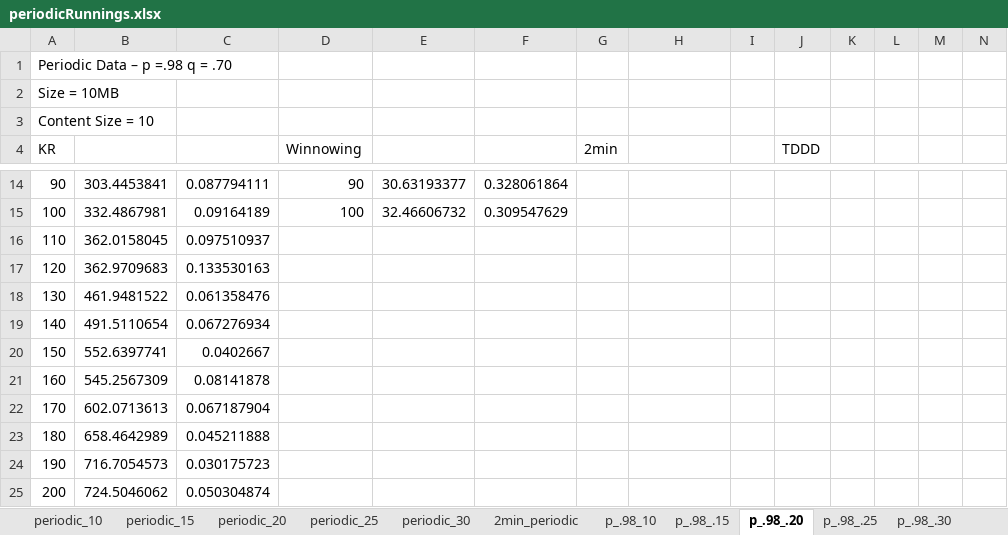
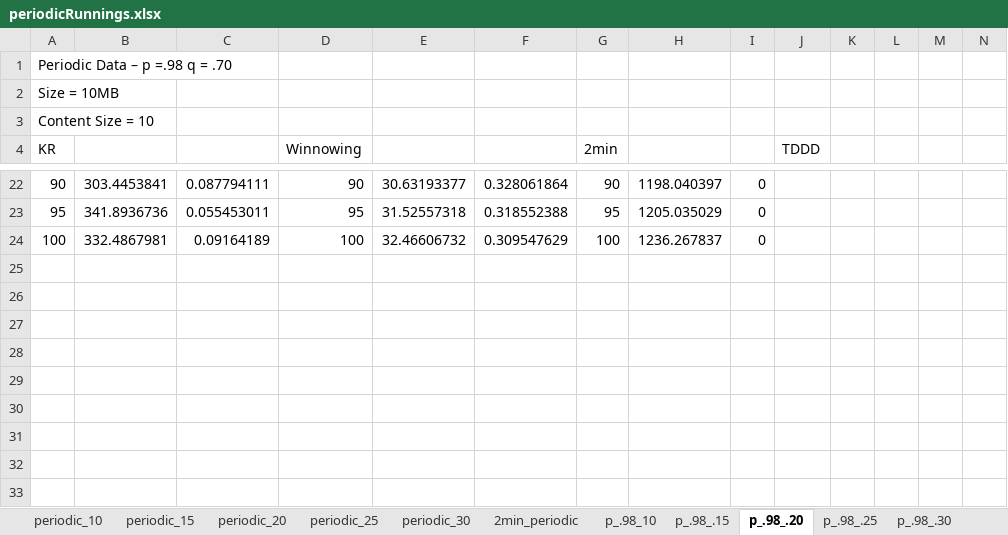
Before and after one commit to therealshah/Thesis, an Excel workbook: graphs/periodicRunnings.xlsx, sheet p_.98_.20, drawn as a sheet; only a part is shown, gaps mark what is left out; values as stored, in another font and other column widths than the file's, no borders; charts and pictures not drawn; removed rows and columns are numbered as before the commit, all else as after; rows hold the shown columns only; the diff covers the shown part only; the diff names each change by its address in the sheet, - before the commit and + after, or states it on an @@ line.

```diff
--- a/graphs/periodicRunnings.xlsx (sheet p_.98_.20)
+++ b/graphs/periodicRunnings.xlsx (sheet p_.98_.20)
-G22 (2min): (empty)
+G22 (2min): 90
-H22: (empty)
+H22: 1198.040397
-I22: (empty)
+I22: 0
+row 23: 95 | 341.8936736 | 0.055453011 | 95 | 31.52557318 | 0.318552388 | 95 | 1205.035029 | 0
-G24 (2min): (empty)
+G24 (2min): 100
-H24: (empty)
+H24: 1236.267837
-I24: (empty)
+I24: 0
-row 16: 110 | 362.0158045 | 0.097510937
-row 17: 120 | 362.9709683 | 0.133530163
-row 18: 130 | 461.9481522 | 0.061358476
-row 19: 140 | 491.5110654 | 0.067276934
-row 20: 150 | 552.6397741 | 0.0402667
-row 21: 160 | 545.2567309 | 0.08141878
-row 22: 170 | 602.0713613 | 0.067187904
-row 23: 180 | 658.4642989 | 0.045211888
-row 24: 190 | 716.7054573 | 0.030175723
-row 25: 200 | 724.5046062 | 0.050304874
```
Also changed, not shown: 8 added rows and 24 edited cells elsewhere in this sheet, sheet p_.98_10, sheet p_.98_.25, sheet p_.98_.15, sheet p_.98_.30, charts or pictures, graphs/morphRunnings.xlsx, 12 other files.
